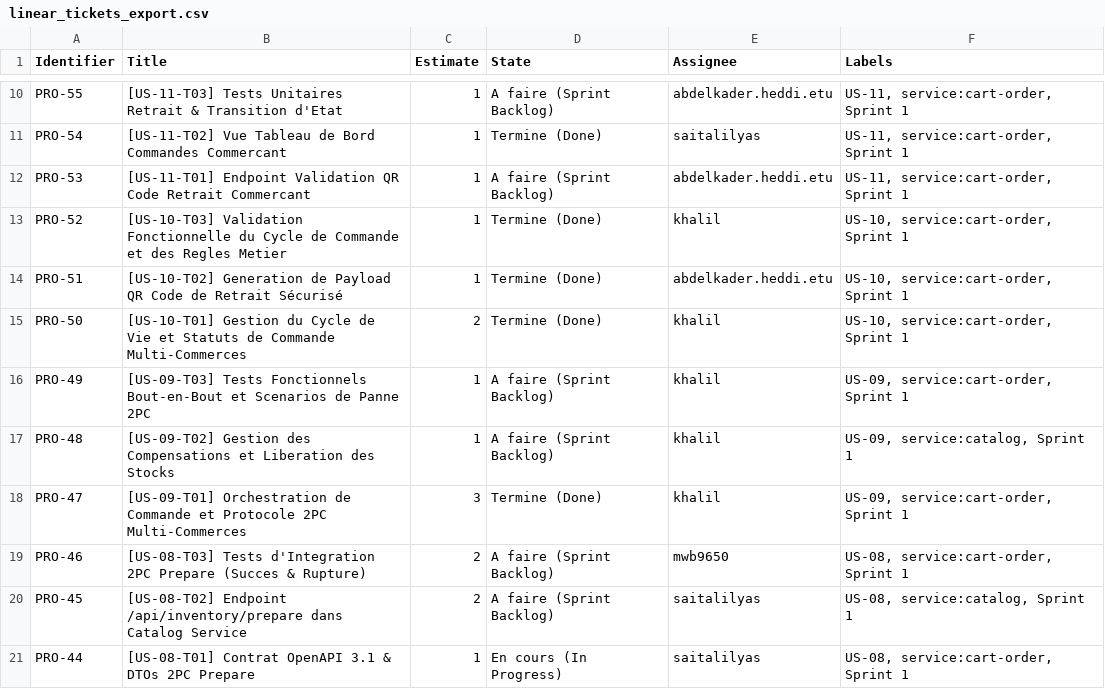
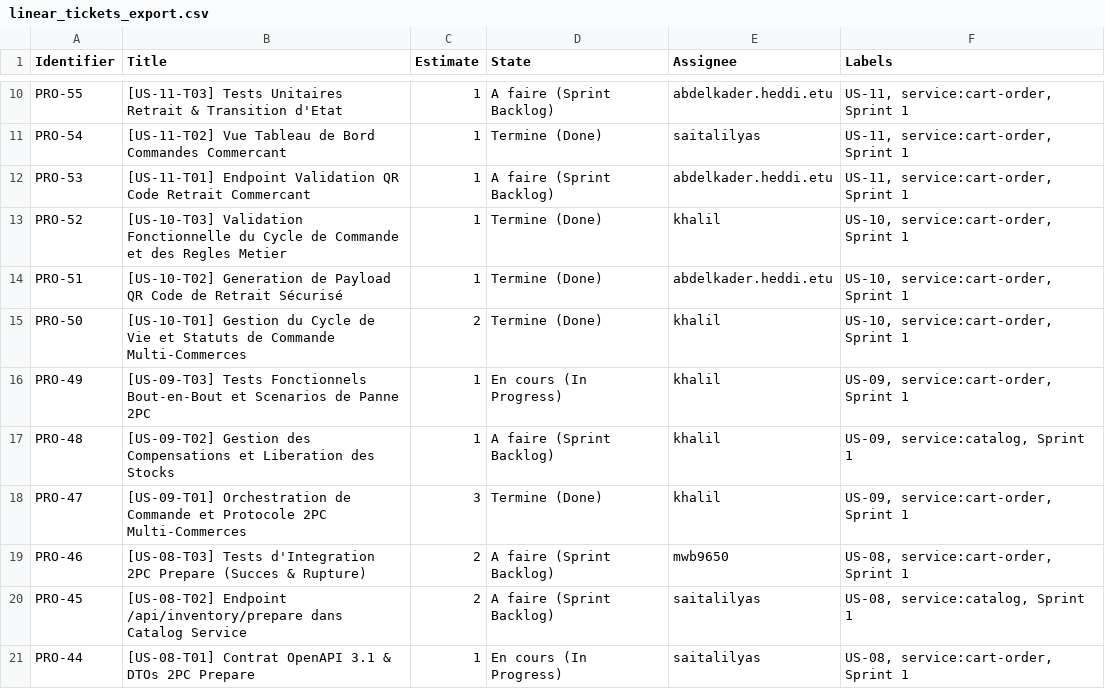
Before and after one commit to K-Boo/Projet-GLOP, a CSV file: agent_projet/config/linear_tickets_export.csv, drawn as a sheet; only a part is shown, gaps mark what is left out.

Commit message:
chore(linear): synchronisation de l'export pro-49 en cours

```diff
--- a/agent_projet/config/linear_tickets_export.csv
+++ b/agent_projet/config/linear_tickets_export.csv
@@ -15,3 +15,3 @@ PRO-51,[US-10-T02] Generation de Payload QR Code de Retrait Sécurisé,1,Termine
 PRO-50,[US-10-T01] Gestion du Cycle de Vie et Statuts de Commande Multi-Commerces,2,Termine (Done),khalil,"US-10, service:cart-order, Sprint 1"
-PRO-49,[US-09-T03] Tests Fonctionnels Bout-en-Bout et Scenarios de Panne 2PC,1,A faire (Sprint Backlog),khalil,"US-09, service:cart-order, Sprint 1"
+PRO-49,[US-09-T03] Tests Fonctionnels Bout-en-Bout et Scenarios de Panne 2PC,1,En cours (In Progress),khalil,"US-09, service:cart-order, Sprint 1"
 PRO-48,[US-09-T02] Gestion des Compensations et Liberation des Stocks,1,A faire (Sprint Backlog),khalil,"US-09, service:catalog, Sprint 1"
```
Also changed, not shown: 1 other file.
